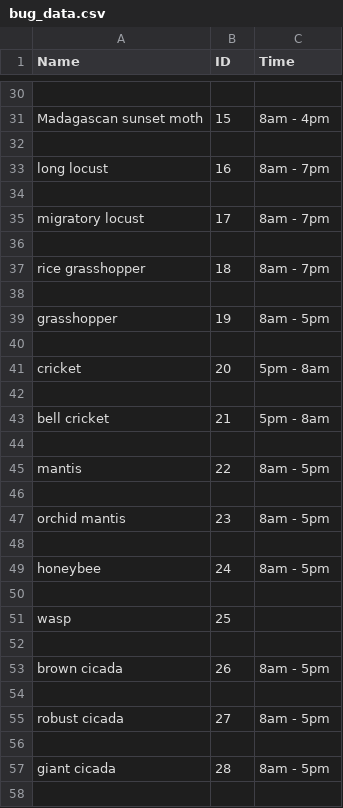
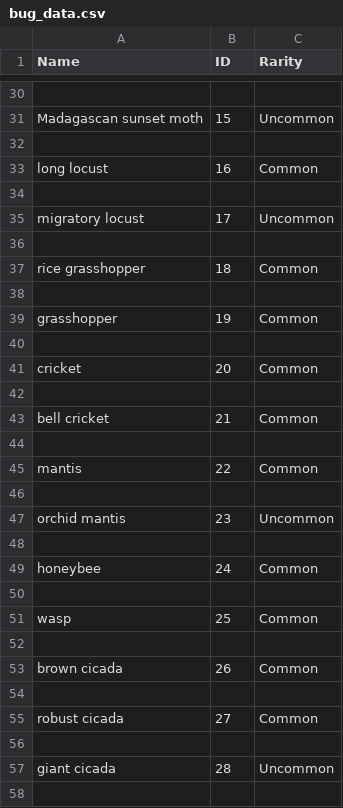
Before and after one commit to pat-earl/csc223-examples, a CSV file: modules/bug_data.csv, drawn as a sheet; only a part is shown, gaps mark what is left out; the diff covers the shown part only; the diff names each change by its address in the sheet, - before the commit and + after, or states it on an @@ line.

```diff
--- a/modules/bug_data.csv
+++ b/modules/bug_data.csv
-C1: Time
+C1: Rarity
-C31 (Rarity): 8am - 4pm
+C31 (Rarity): Uncommon
-C33 (Rarity): 8am - 7pm
+C33 (Rarity): Common
-C35 (Rarity): 8am - 7pm
+C35 (Rarity): Uncommon
-C37 (Rarity): 8am - 7pm
+C37 (Rarity): Common
-C39 (Rarity): 8am - 5pm
+C39 (Rarity): Common
-C41 (Rarity): 5pm - 8am
+C41 (Rarity): Common
-C43 (Rarity): 5pm - 8am
+C43 (Rarity): Common
-C45 (Rarity): 8am - 5pm
+C45 (Rarity): Common
-C47 (Rarity): 8am - 5pm
+C47 (Rarity): Uncommon
-C49 (Rarity): 8am - 5pm
+C49 (Rarity): Common
-C51 (Rarity): (empty)
+C51 (Rarity): Common
-C53 (Rarity): 8am - 5pm
+C53 (Rarity): Common
-C55 (Rarity): 8am - 5pm
+C55 (Rarity): Common
-C57 (Rarity): 8am - 5pm
+C57 (Rarity): Uncommon
```
Also changed, not shown: 66 edited cells elsewhere in this file, 3 other files.
